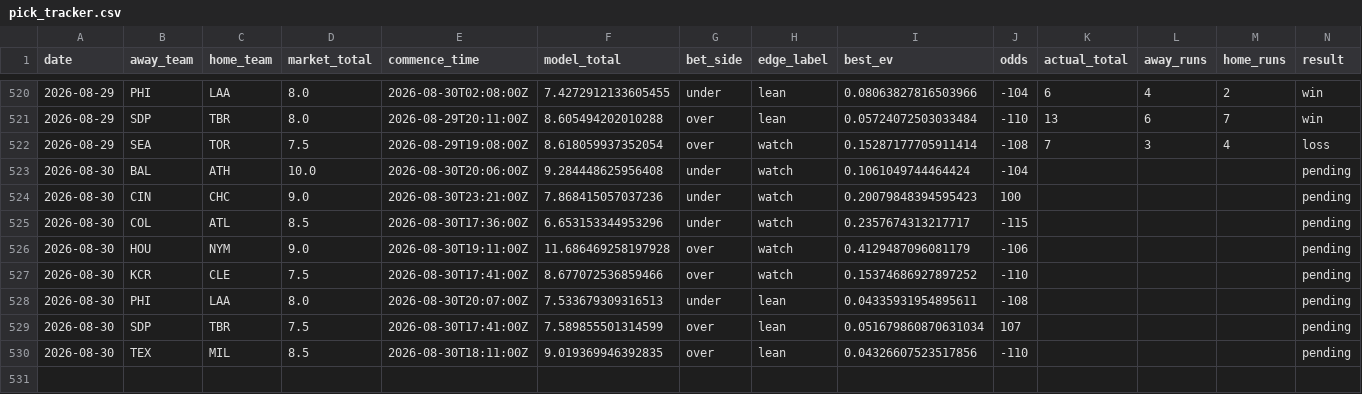
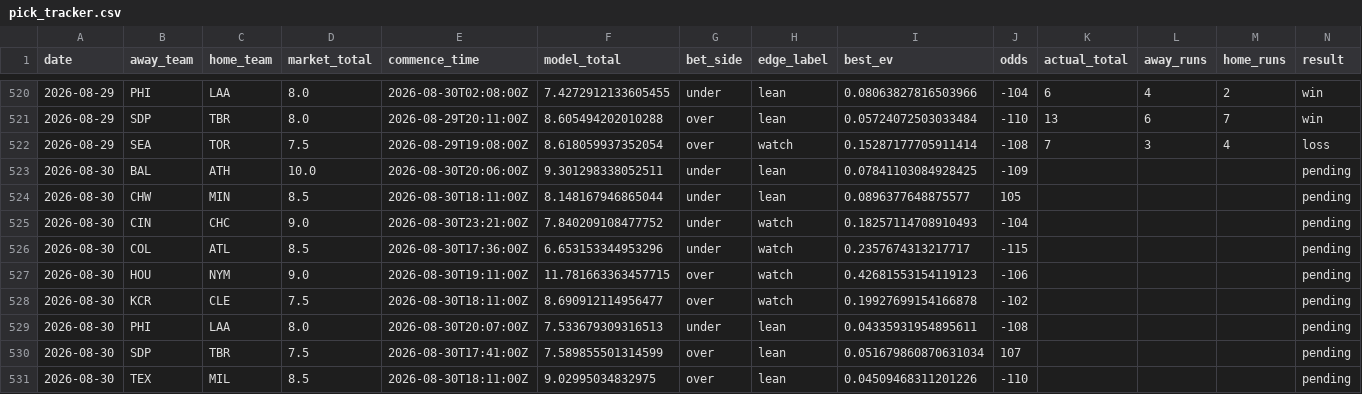
Before and after one commit to Jackstein0/atsrecipts-live-model, a CSV file: atsrecipts-upload-ready/data/processed/pick_tracker.csv, drawn as a sheet; only a part is shown, gaps mark what is left out; addresses are those after the commit; rows hold the shown columns only; the diff names each change by its address in the sheet, - before the commit and + after, or states it on an @@ line.

```diff
--- a/atsrecipts-upload-ready/data/processed/pick_tracker.csv
+++ b/atsrecipts-upload-ready/data/processed/pick_tracker.csv
-F523 (model_total): 9.284448625956408
+F523 (model_total): 9.301298338052511
-H523 (edge_label): watch
+H523 (edge_label): lean
-I523 (best_ev): 0.1061049744464424
+I523 (best_ev): 0.07841103084928425
-J523 (odds): -104
+J523 (odds): -109
+row 524: 2026-08-30 | CHW | MIN | 8.5 | 2026-08-30T18:11:00Z | 8.148167946865044 | under | lean | 0.0896377648875577 | 105 |  |  |  | pending
-F525 (model_total): 7.868415057037236
+F525 (model_total): 7.840209108477752
-I525 (best_ev): 0.20079848394595423
+I525 (best_ev): 0.18257114708910493
-J525 (odds): 100
+J525 (odds): -104
-F527 (model_total): 11.686469258197928
+F527 (model_total): 11.781663363457715
-I527 (best_ev): 0.4129487096081179
+I527 (best_ev): 0.42681553154119123
-E528 (commence_time): 2026-08-30T17:41:00Z
+E528 (commence_time): 2026-08-30T18:11:00Z
-F528 (model_total): 8.677072536859466
+F528 (model_total): 8.690912114956477
-I528 (best_ev): 0.15374686927897252
+I528 (best_ev): 0.19927699154166878
-J528 (odds): -110
+J528 (odds): -102
-F531 (model_total): 9.019369946392835
+F531 (model_total): 9.02995034832975
-I531 (best_ev): 0.04326607523517856
+I531 (best_ev): 0.04509468311201226
```
Also changed, not shown: atsrecipts-upload-ready/data/processed/pick_tracker_model_b.csv, atsrecipts-upload-ready/data/processed/today_board.csv, 16 other files.
